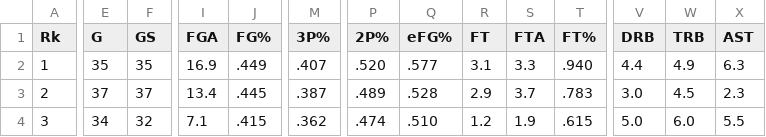
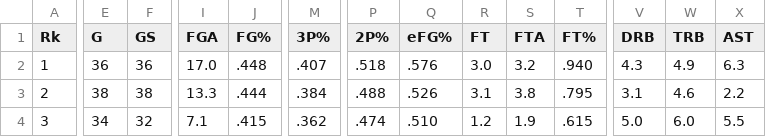
Before and after one commit to am7r/NBASalary, a CSV file: data/Warriors/Warriors.csv, drawn as a sheet; only a part is shown, gaps mark what is left out; the diff covers the shown part only; the diff names each change by its address in the sheet, - before the commit and + after, or states it on an @@ line.

```diff
--- a/data/Warriors/Warriors.csv
+++ b/data/Warriors/Warriors.csv
-E2 (G): 35
+E2 (G): 36
-F2 (GS): 35
+F2 (GS): 36
-I2 (FGA): 16.9
+I2 (FGA): 17.0
-J2 (FG%): .449
+J2 (FG%): .448
-P2 (2P%): .520
+P2 (2P%): .518
-Q2 (eFG%): .577
+Q2 (eFG%): .576
-R2 (FT): 3.1
+R2 (FT): 3.0
-S2 (FTA): 3.3
+S2 (FTA): 3.2
-V2 (DRB): 4.4
+V2 (DRB): 4.3
-E3 (G): 37
+E3 (G): 38
-F3 (GS): 37
+F3 (GS): 38
-I3 (FGA): 13.4
+I3 (FGA): 13.3
-J3 (FG%): .445
+J3 (FG%): .444
-M3 (3P%): .387
+M3 (3P%): .384
-P3 (2P%): .489
+P3 (2P%): .488
-Q3 (eFG%): .528
+Q3 (eFG%): .526
-R3 (FT): 2.9
+R3 (FT): 3.1
-S3 (FTA): 3.7
+S3 (FTA): 3.8
-T3 (FT%): .783
+T3 (FT%): .795
-V3 (DRB): 3.0
+V3 (DRB): 3.1
-W3 (TRB): 4.5
+W3 (TRB): 4.6
-X3 (AST): 2.3
+X3 (AST): 2.2
```
Also changed, not shown: 140 edited cells elsewhere in this file, data/Bucks/Bucks.csv, data/Heat/Heat.csv, 20 other files.
